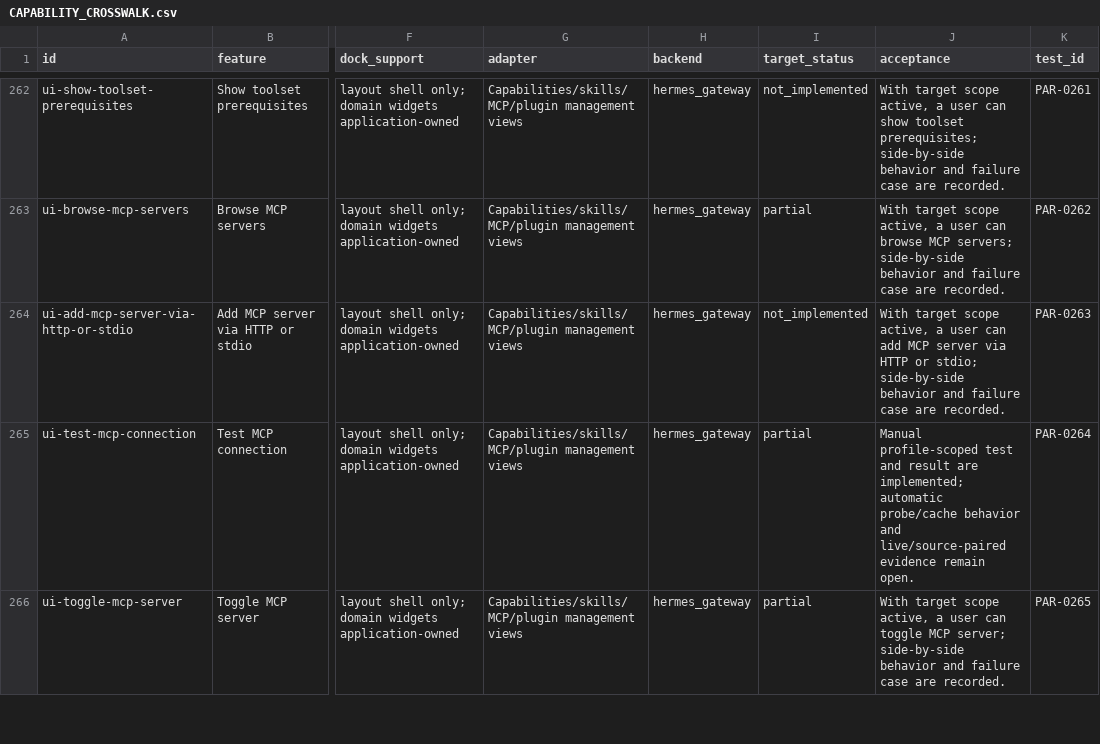
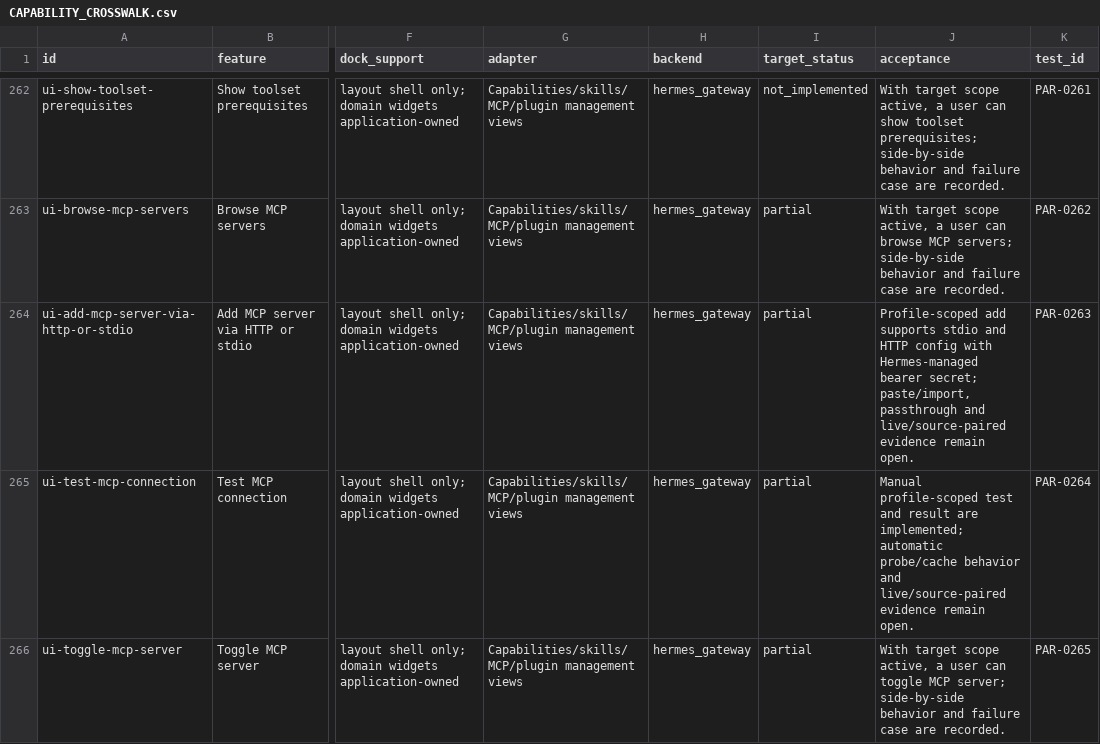
Before and after one commit to robertheadley/Doofus-Dock-Hermes, a CSV file: docs/reference/Hermes_DoofusDock_Rust_Parity_2026-11-12/maps/CAPABILITY_CROSSWALK.csv, drawn as a sheet; only a part is shown, gaps mark what is left out; the diff names each change by its address in the sheet, - before the commit and + after, or states it on an @@ line.

```diff
--- a/docs/reference/Hermes_DoofusDock_Rust_Parity_2026-11-12/maps/CAPABILITY_CROSSWALK.csv
+++ b/docs/reference/Hermes_DoofusDock_Rust_Parity_2026-11-12/maps/CAPABILITY_CROSSWALK.csv
-I264 (target_status): not_implemented
+I264 (target_status): partial
-J264 (acceptance): With target scope active, a user can add MCP server via HTTP or stdio; side-by-side behavior and failure case are recorded.
+J264 (acceptance): Profile-scoped add supports stdio and HTTP config with Hermes-managed bearer secret; paste/import, passthrough and live/source-paired evidence remain open.
```
Also changed, not shown: apps/hermes-native/docs/status/CHAT_TOOL_PROGRESS.csv, apps/hermes-native/docs/status/IMPLEMENTATION_PROGRESS.csv, 12 other files.
